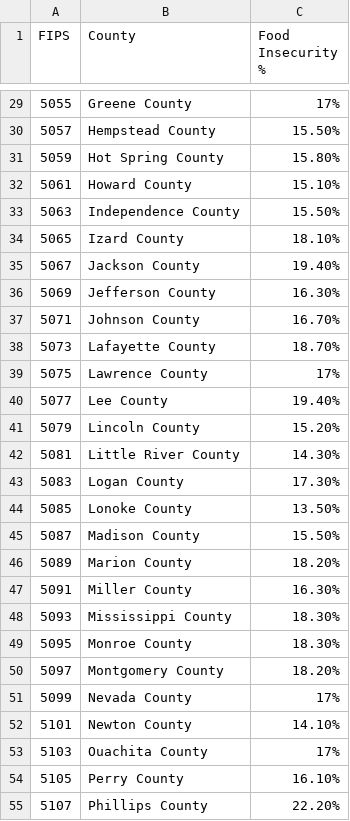
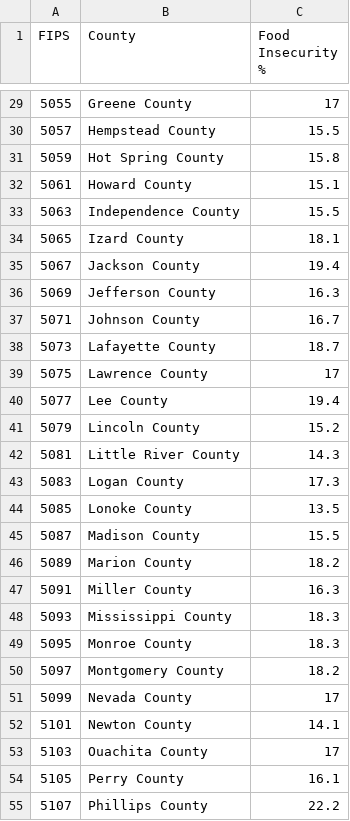
Before and after one commit to tcharlton21/OneGenMapPython, a CSV file: AR Fips.csv, drawn as a sheet; only a part is shown, gaps mark what is left out; the diff covers the shown part only.

```diff
--- a/AR Fips.csv
+++ b/AR Fips.csv
@@ -29,27 +29,27 @@ FIPS,County,Food Insecurity %
-5055,Greene County,17%
-5057,Hempstead County,15.50%
-5059,Hot Spring County,15.80%
-5061,Howard County,15.10%
-5063,Independence County,15.50%
-5065,Izard County,18.10%
-5067,Jackson County,19.40%
-5069,Jefferson County,16.30%
-5071,Johnson County,16.70%
-5073,Lafayette County,18.70%
-5075,Lawrence County,17%
-5077,Lee County,19.40%
-5079,Lincoln County,15.20%
-5081,Little River County,14.30%
-5083,Logan County,17.30%
-5085,Lonoke County,13.50%
-5087,Madison County,15.50%
-5089,Marion County,18.20%
-5091,Miller County,16.30%
-5093,Mississippi County,18.30%
-5095,Monroe County,18.30%
-5097,Montgomery County,18.20%
-5099,Nevada County,17%
-5101,Newton County,14.10%
-5103,Ouachita County,17%
-5105,Perry County,16.10%
-5107,Phillips County,22.20%
+5055,Greene County,17
+5057,Hempstead County,15.5
+5059,Hot Spring County,15.8
+5061,Howard County,15.1
+5063,Independence County,15.5
+5065,Izard County,18.1
+5067,Jackson County,19.4
+5069,Jefferson County,16.3
+5071,Johnson County,16.7
+5073,Lafayette County,18.7
+5075,Lawrence County,17
+5077,Lee County,19.4
+5079,Lincoln County,15.2
+5081,Little River County,14.3
+5083,Logan County,17.3
+5085,Lonoke County,13.5
+5087,Madison County,15.5
+5089,Marion County,18.2
+5091,Miller County,16.3
+5093,Mississippi County,18.3
+5095,Monroe County,18.3
+5097,Montgomery County,18.2
+5099,Nevada County,17
+5101,Newton County,14.1
+5103,Ouachita County,17
+5105,Perry County,16.1
+5107,Phillips County,22.2
```
Also changed, not shown: 48 edited cells elsewhere in this file, AL Fips.csv, LA Fips.csv, 1 other file.
